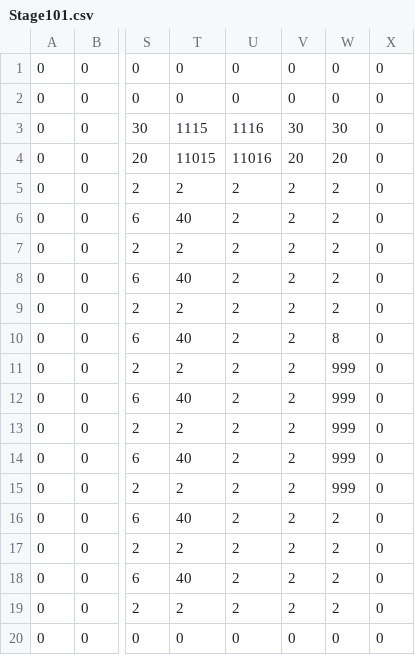
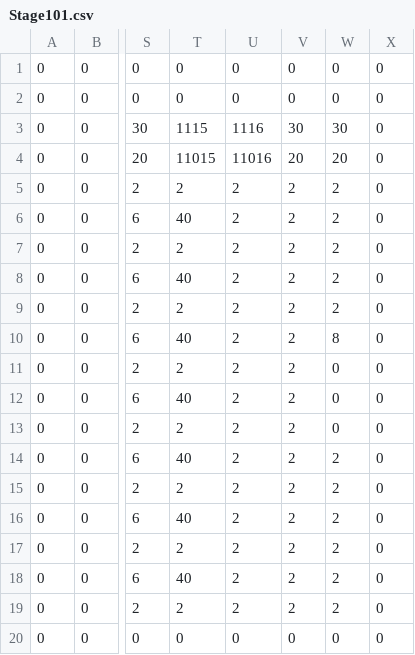
Before and after one commit to pura55/Joker, a CSV file: J/project/data/maps/Stage101.csv, drawn as a sheet; only a part is shown, gaps mark what is left out; the diff names each change by its address in the sheet, - before the commit and + after, or states it on an @@ line.

```diff
--- a/J/project/data/maps/Stage101.csv
+++ b/J/project/data/maps/Stage101.csv
-W11:W13: 999
+W11:W13: 0
-W14:W15: 999
+W14:W15: 2
```
Also changed, not shown: J/project/data/maps/Stage102.csv, J/project/data/maps/Stage201.csv, 11 other files.
